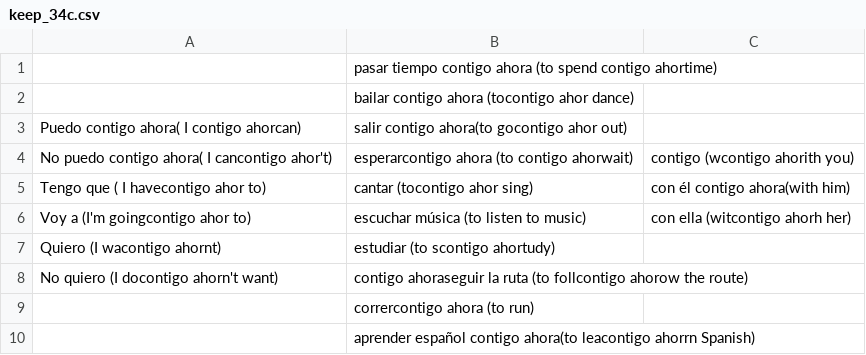
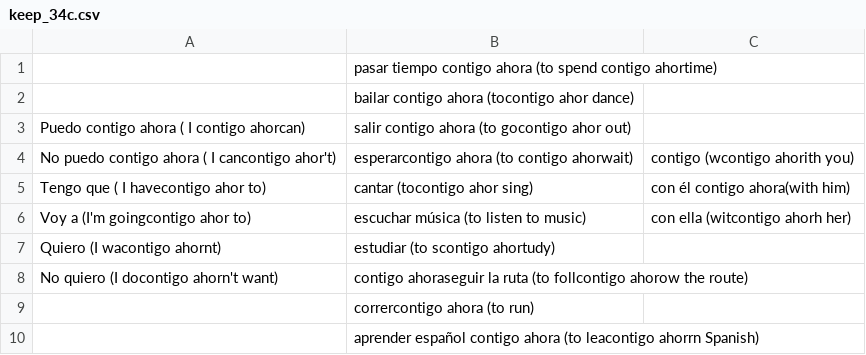
Before and after one commit to chamunt/prospanish, a CSV file: keep_34c.csv, drawn as a sheet.

Commit message:
Update keep_34c.csv

```diff
--- a/keep_34c.csv
+++ b/keep_34c.csv
@@ -2,4 +2,4 @@
 ,bailar contigo ahora (tocontigo ahor dance),
-Puedo contigo ahora( I contigo ahorcan),salir contigo ahora(to gocontigo ahor out),
-No puedo contigo ahora( I cancontigo ahor't),esperarcontigo ahora (to contigo ahorwait),contigo (wcontigo ahorith you)
+Puedo contigo ahora ( I contigo ahorcan),salir contigo ahora (to gocontigo ahor out),
+No puedo contigo ahora ( I cancontigo ahor't),esperarcontigo ahora (to contigo ahorwait),contigo (wcontigo ahorith you)
 Tengo que ( I havecontigo ahor to),cantar (tocontigo ahor sing),con él contigo ahora(with him)
@@ -9,2 +9,2 @@ No quiero (I docontigo ahorn't want),contigo ahoraseguir la ruta (to follcontigo
 ,corrercontigo ahora (to run),
-,aprender español contigo ahora(to leacontigo ahorrn Spanish),
+,aprender español contigo ahora (to leacontigo ahorrn Spanish),
```
